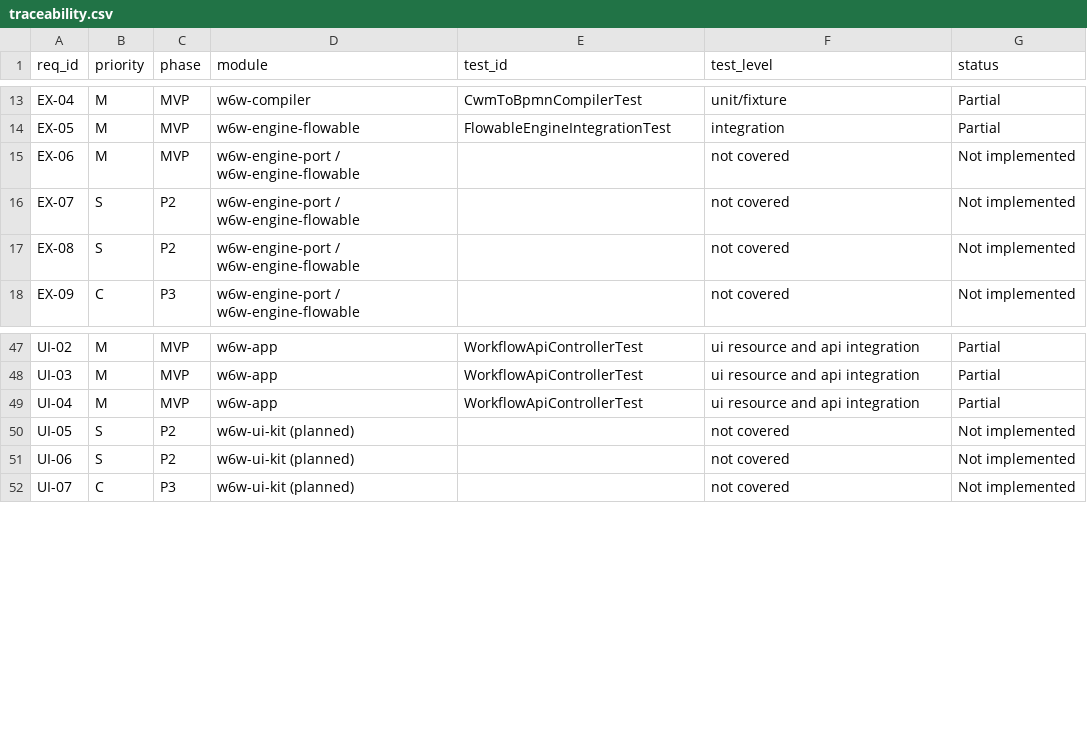
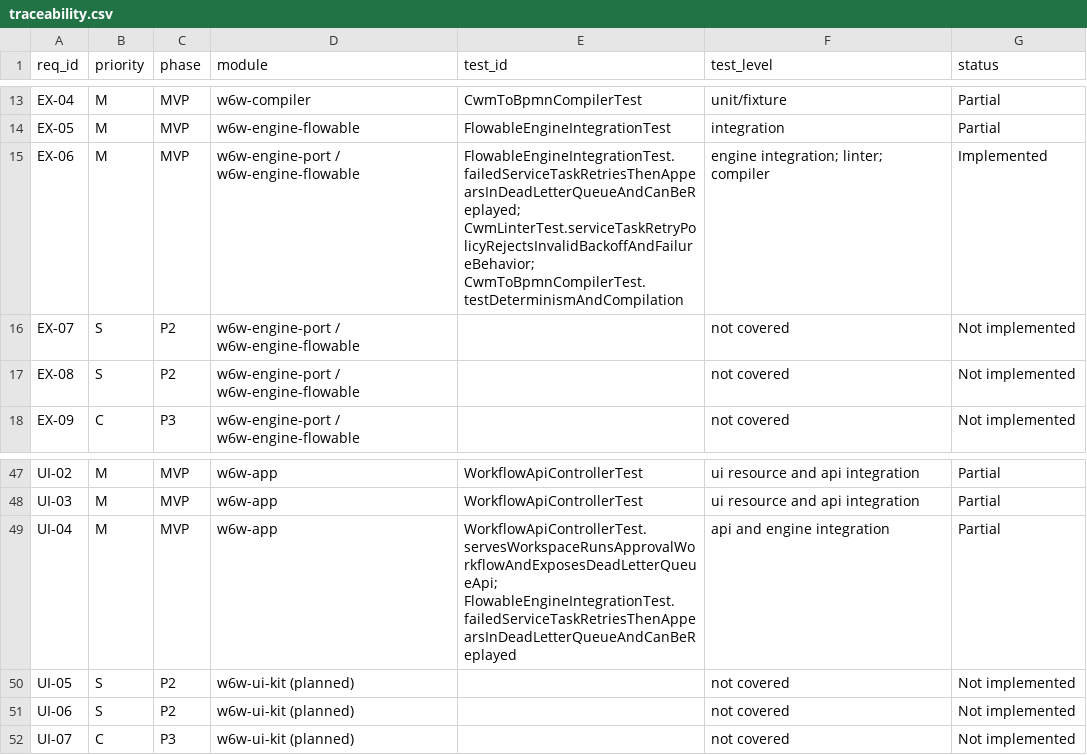
Before and after one commit to MINEGHOST007/inspiredByn8n, a CSV file: artifacts/design/srs/traceability.csv, drawn as a sheet; only a part is shown, gaps mark what is left out.

Commit message:
Add workflow retry and dead-letter operations

```diff
--- a/artifacts/design/srs/traceability.csv
+++ b/artifacts/design/srs/traceability.csv
@@ -14,3 +14,3 @@ EX-04,M,MVP,w6w-compiler,CwmToBpmnCompilerTest,unit/fixture,Partial
 EX-05,M,MVP,w6w-engine-flowable,FlowableEngineIntegrationTest,integration,Partial
-EX-06,M,MVP,w6w-engine-port / w6w-engine-flowable,,not covered,Not implemented
+EX-06,M,MVP,w6w-engine-port / w6w-engine-flowable,FlowableEngineIntegrationTest.failedServiceTaskRetriesThenAppearsInDeadLetterQueueAndCanBeReplayed; CwmLinterTest.serviceTaskRetryPolicyRejectsInvalidBackoffAndFailureBehavior; CwmToBpmnCompilerTest.testDeterminismAndCompilation,engine integration; linter; compiler,Implemented
 EX-07,S,P2,w6w-engine-port / w6w-engine-flowable,,not covered,Not implemented
@@ -48,3 +48,3 @@ UI-02,M,MVP,w6w-app,WorkflowApiControllerTest,ui resource and api integration,Pa
 UI-03,M,MVP,w6w-app,WorkflowApiControllerTest,ui resource and api integration,Partial
-UI-04,M,MVP,w6w-app,WorkflowApiControllerTest,ui resource and api integration,Partial
+UI-04,M,MVP,w6w-app,WorkflowApiControllerTest.servesWorkspaceRunsApprovalWorkflowAndExposesDeadLetterQueueApi; FlowableEngineIntegrationTest.failedServiceTaskRetriesThenAppearsInDeadLetterQueueAndCanBeReplayed,api and engine integration,Partial
 UI-05,S,P2,w6w-ui-kit (planned),,not covered,Not implemented
```
Also changed, not shown: 18 other files.
